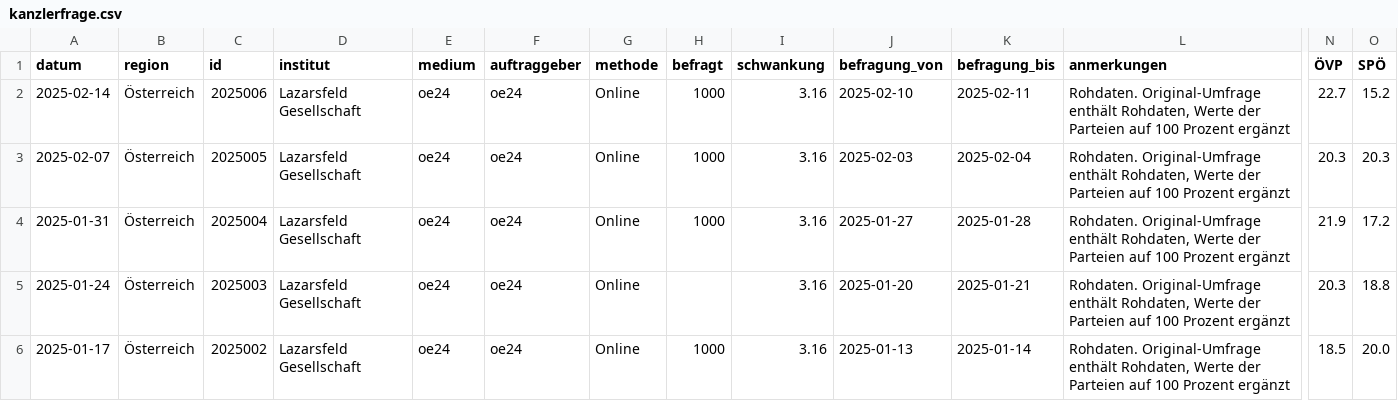
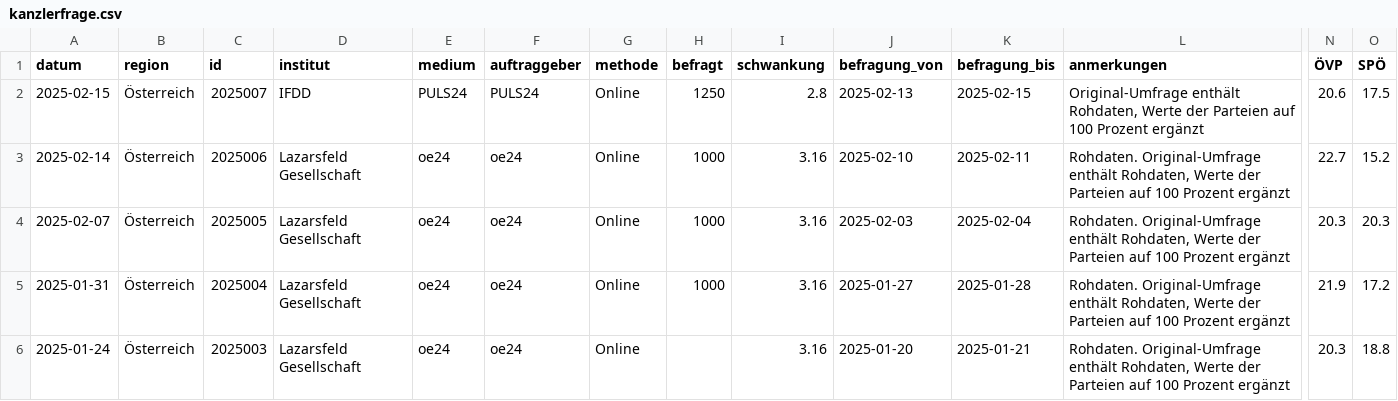
Before and after one commit to dstDatenjournalismus/2024-umfragentracker, a CSV file: output/data/kanzlerfrage/kanzlerfrage.csv, drawn as a sheet; only a part is shown, gaps mark what is left out; the shorter side is filled out with more unchanged rows; rows hold the shown columns only; the diff names each change by its address in the sheet, - before the commit and + after, or states it on an @@ line.

```diff
--- a/output/data/kanzlerfrage/kanzlerfrage.csv
+++ b/output/data/kanzlerfrage/kanzlerfrage.csv
+row 2: 2025-02-15 | Österreich | 2025007 | IFDD | PULS24 | PULS24 | Online | 1250 | 2.8 | 2025-02-13 | 2025-02-15 | Original-Umfrage enthält Rohdaten, Werte der Parteien auf 100 Prozent ergänzt | 20.6 | 17.5
```
Also changed, not shown: output/data/sonntagsfrage/sonntagsfrage.csv, 1 other file.
